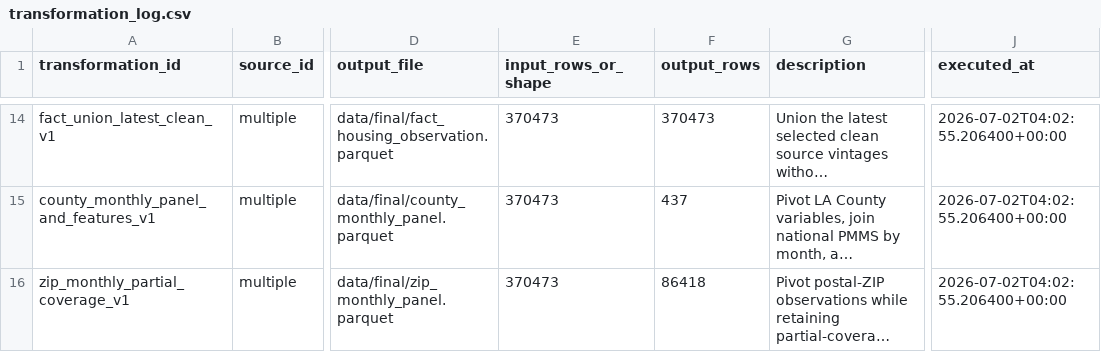
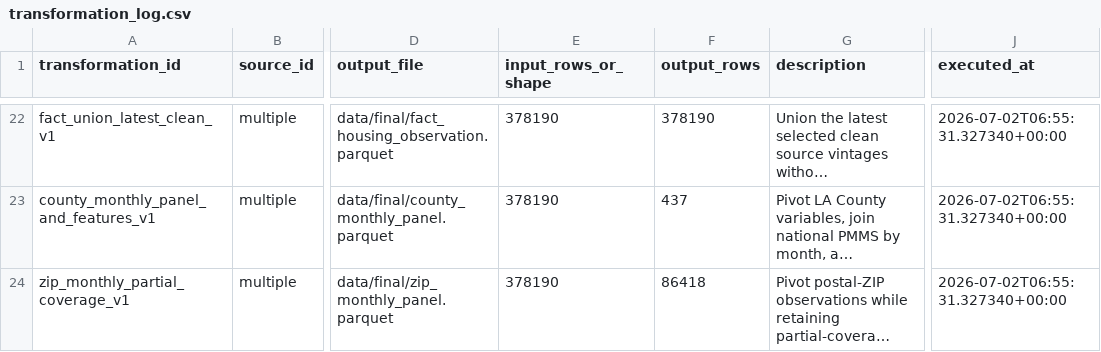
Before and after one commit to ciciiiyaoyf/la_housing_database, a CSV file: metadata/transformation_log.csv, drawn as a sheet; only a part is shown, gaps mark what is left out; long unchanged cells end in …; addresses are those after the commit; the diff covers the shown part only; the diff names each change by its address in the sheet, - before the commit and + after, or states it on an @@ line.

```diff
--- a/metadata/transformation_log.csv
+++ b/metadata/transformation_log.csv
-E22:E24 (input_rows_or_shape): 370473
+E22:E24 (input_rows_or_shape): 378190
-F22 (output_rows): 370473
+F22 (output_rows): 378190
-J22:J24 (executed_at): 2026-07-02T04:02:55.206400+00:00
+J22:J24 (executed_at): 2026-07-02T06:55:31.327340+00:00
```
Also changed, not shown: 8 added rows and 32 edited cells elsewhere in this file, metadata/source_coverage.csv, 25 other files.
